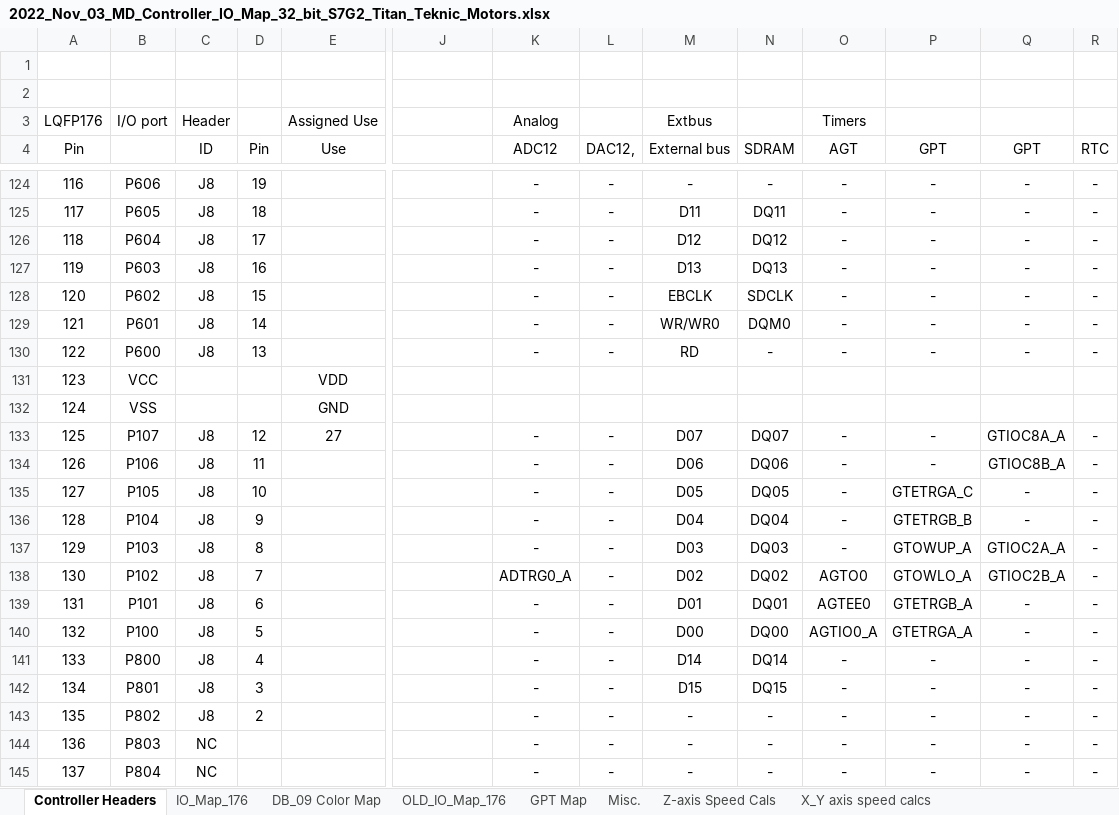
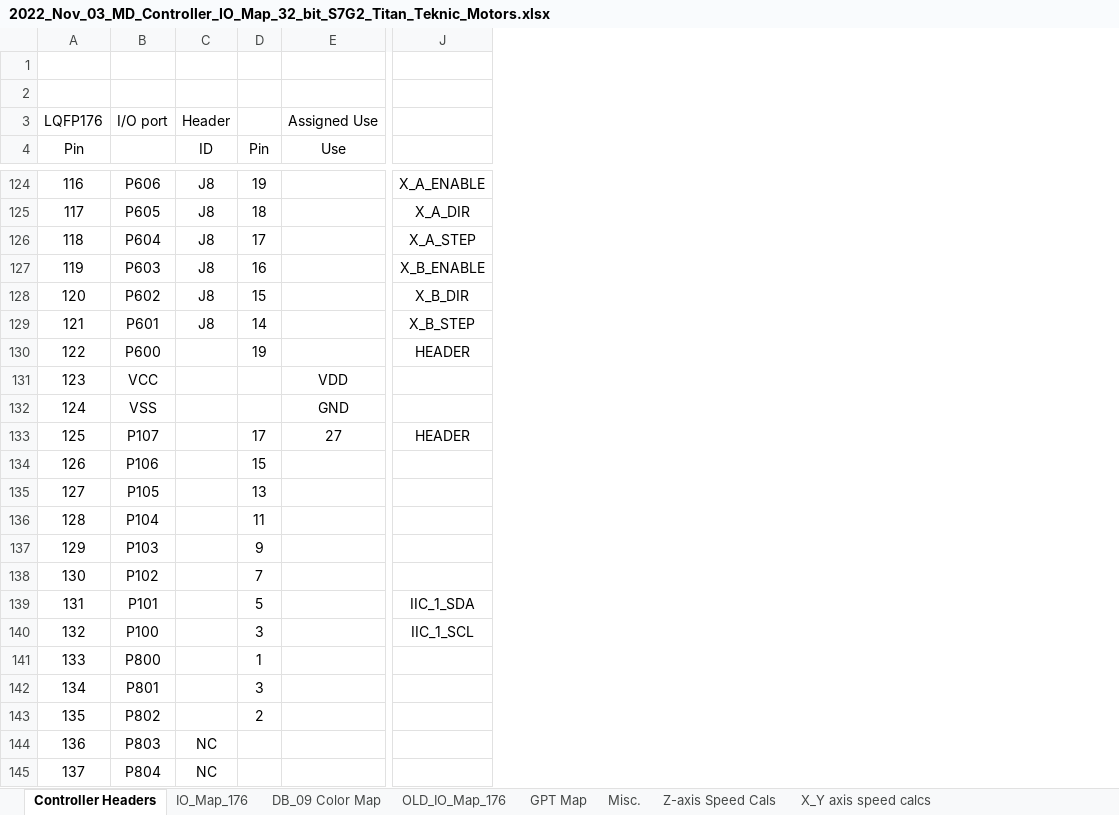
Before and after one commit to NYUAD-LabOps/32-bit-controller, an Excel workbook: S7G2_Titan/2022_Nov_03_MD_Controller_IO_Map_32_bit_S7G2_Titan_Teknic_Motors.xlsx, sheet Controller Headers, drawn as a sheet; only a part is shown, gaps mark what is left out; values as stored, in another font and other column widths than the file's, no borders; the diff covers the shown part only; the diff names each change by its address in the sheet, - before the commit and + after, or states it on an @@ line.

```diff
--- a/S7G2_Titan/2022_Nov_03_MD_Controller_IO_Map_32_bit_S7G2_Titan_Teknic_Motors.xlsx (sheet Controller Headers)
+++ b/S7G2_Titan/2022_Nov_03_MD_Controller_IO_Map_32_bit_S7G2_Titan_Teknic_Motors.xlsx (sheet Controller Headers)
@@ column K (ADC12) hidden, row 3: Analog; rows 124-145: - | - | - | - | - | - | - |  |  | - | - | - | - | - | ADTRG0_A | - | - | - | - | - | - | - @@
@@ column L (DAC12,) hidden, rows 124-145: - | - | - | - | - | - | - |  |  | - | - | - | - | - | - | - | - | - | - | - | - | - @@
@@ column M (External bus) hidden, row 3: Extbus; rows 124-145: - | D11 | D12 | D13 | EBCLK | WR/WR0 | RD |  |  | D07 | D06 | D05 | D04 | D03 | D02 | D01 | D00 | D14 | D15 | - | - | - @@
@@ column N (SDRAM) hidden, rows 124-145: - | DQ11 | DQ12 | DQ13 | SDCLK | DQM0 | - |  |  | DQ07 | DQ06 | DQ05 | DQ04 | DQ03 | DQ02 | DQ01 | DQ00 | DQ14 | DQ15 | - | - | - @@
@@ column O (AGT) hidden, row 3: Timers; rows 124-145: - | - | - | - | - | - | - |  |  | - | - | - | - | - | AGTO0 | AGTEE0 | AGTIO0_A | - | - | - | - | - @@
@@ column P (GPT) hidden, rows 124-145: - | - | - | - | - | - | - |  |  | - | - | GTETRGA_C | GTETRGB_B | GTOWUP_A | GTOWLO_A | GTETRGB_A | GTETRGA_A | - | - | - | - | - @@
@@ column Q (GPT) hidden, rows 124-145: - | - | - | - | - | - | - |  |  | GTIOC8A_A | GTIOC8B_A | - | - | GTIOC2A_A | GTIOC2B_A | - | - | - | - | - | - | - @@
@@ column R (RTC) hidden, rows 124-145: - | - | - | - | - | - | - |  |  | - | - | - | - | - | - | - | - | - | - | - | - | - @@
-J124: (empty)
+J124: X_A_ENABLE
-J125: (empty)
+J125: X_A_DIR
-J126: (empty)
+J126: X_A_STEP
-J127: (empty)
+J127: X_B_ENABLE
-J128: (empty)
+J128: X_B_DIR
-J129: (empty)
+J129: X_B_STEP
-C130 (ID): J8
+C130 (ID): (empty)
-D130 (Pin): 13
+D130 (Pin): 19
-J130: (empty)
+J130: HEADER
-C133:C143 (ID): J8
+C133:C143 (ID): (empty)
-D133 (Pin): 12
+D133 (Pin): 17
-J133: (empty)
+J133: HEADER
-D134 (Pin): 11
+D134 (Pin): 15
-D135 (Pin): 10
+D135 (Pin): 13
-D136 (Pin): 9
+D136 (Pin): 11
-D137 (Pin): 8
+D137 (Pin): 9
-D139 (Pin): 6
+D139 (Pin): 5
-J139: (empty)
+J139: IIC_1_SDA
-D140 (Pin): 5
+D140 (Pin): 3
-J140: (empty)
+J140: IIC_1_SCL
-D141 (Pin): 4
+D141 (Pin): 1
```
Also changed, not shown: 38 edited cells elsewhere in this sheet, 2 other files.
